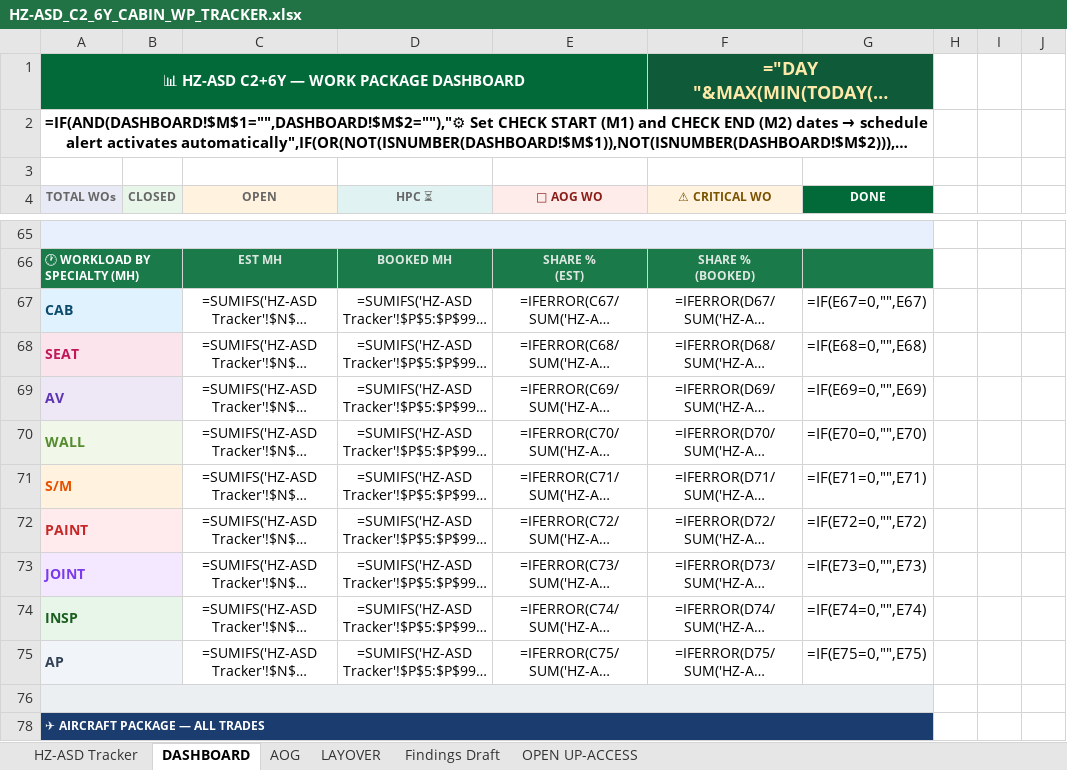
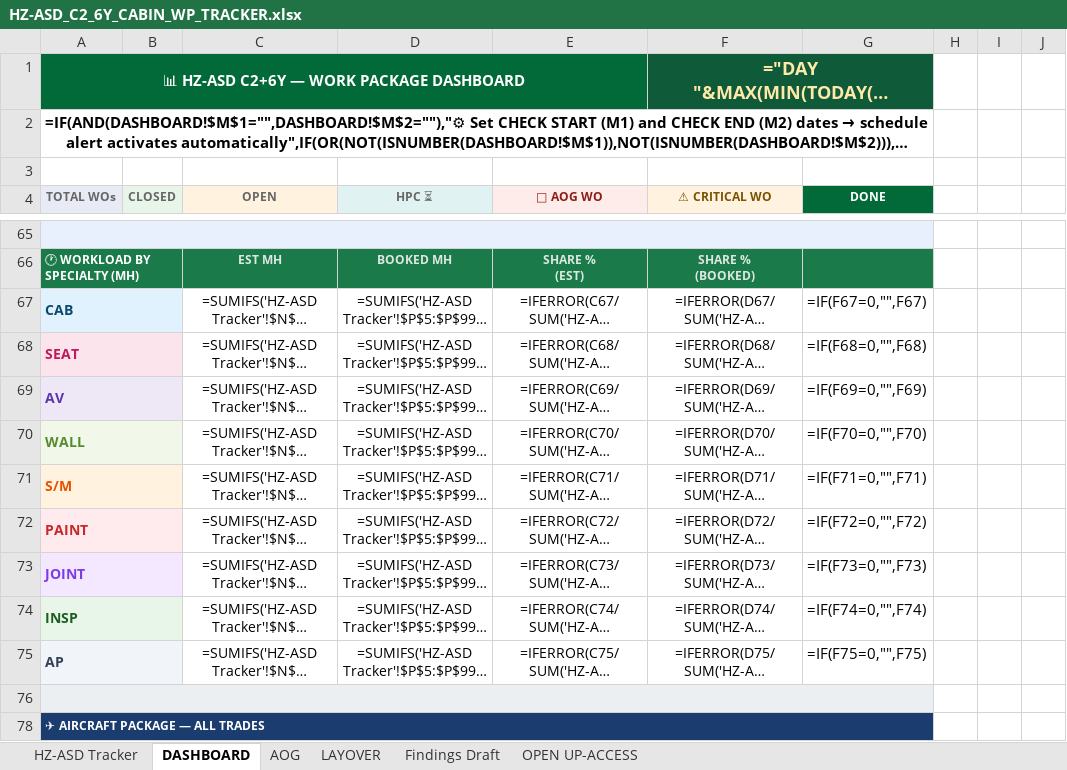
Before and after one commit to Aviproject-bit/avisuite, an Excel workbook: uploads/outbox/HZ-ASD_C2_6Y_CABIN_WP_TRACKER.xlsx, sheet DASHBOARD, drawn as a sheet; only a part is shown, gaps mark what is left out; long unchanged cells end in …; values as stored, in another font and other column widths than the file's, no borders; formulas without a stored value are shown as written; conditional formats not drawn; the diff names each change by its address in the sheet, - before the commit and + after, or states it on an @@ line.

Commit message:
WP Board v2: ring gauge, colored dots, bars everywhere, package stats card, masonry wide-export; dashboard workload bar now booked-based

```diff
--- a/uploads/outbox/HZ-ASD_C2_6Y_CABIN_WP_TRACKER.xlsx (sheet DASHBOARD)
+++ b/uploads/outbox/HZ-ASD_C2_6Y_CABIN_WP_TRACKER.xlsx (sheet DASHBOARD)
-G67 (DONE): =IF(E67=0,"",E67)
+G67 (DONE): =IF(F67=0,"",F67)
-G68 (DONE): =IF(E68=0,"",E68)
+G68 (DONE): =IF(F68=0,"",F68)
-G69 (DONE): =IF(E69=0,"",E69)
+G69 (DONE): =IF(F69=0,"",F69)
-G70 (DONE): =IF(E70=0,"",E70)
+G70 (DONE): =IF(F70=0,"",F70)
-G71 (DONE): =IF(E71=0,"",E71)
+G71 (DONE): =IF(F71=0,"",F71)
-G72 (DONE): =IF(E72=0,"",E72)
+G72 (DONE): =IF(F72=0,"",F72)
-G73 (DONE): =IF(E73=0,"",E73)
+G73 (DONE): =IF(F73=0,"",F73)
-G74 (DONE): =IF(E74=0,"",E74)
+G74 (DONE): =IF(F74=0,"",F74)
-G75 (DONE): =IF(E75=0,"",E75)
+G75 (DONE): =IF(F75=0,"",F75)
```
